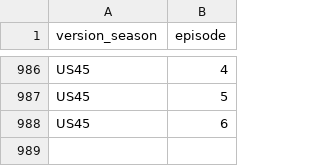
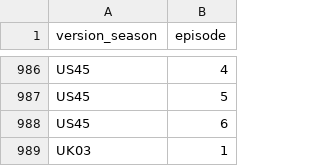
Before and after one commit to doehm/survivoR, a CSV file: dev/data/in-progress/valid-selections.csv, drawn as a sheet; only a part is shown, gaps mark what is left out; the diff names each change by its address in the sheet, - before the commit and + after, or states it on an @@ line.

Commit message:
DEV updating in progress

```diff
--- a/dev/data/in-progress/valid-selections.csv
+++ b/dev/data/in-progress/valid-selections.csv
+row 989: UK03 | 1
```
Also changed, not shown: 1 other file.
